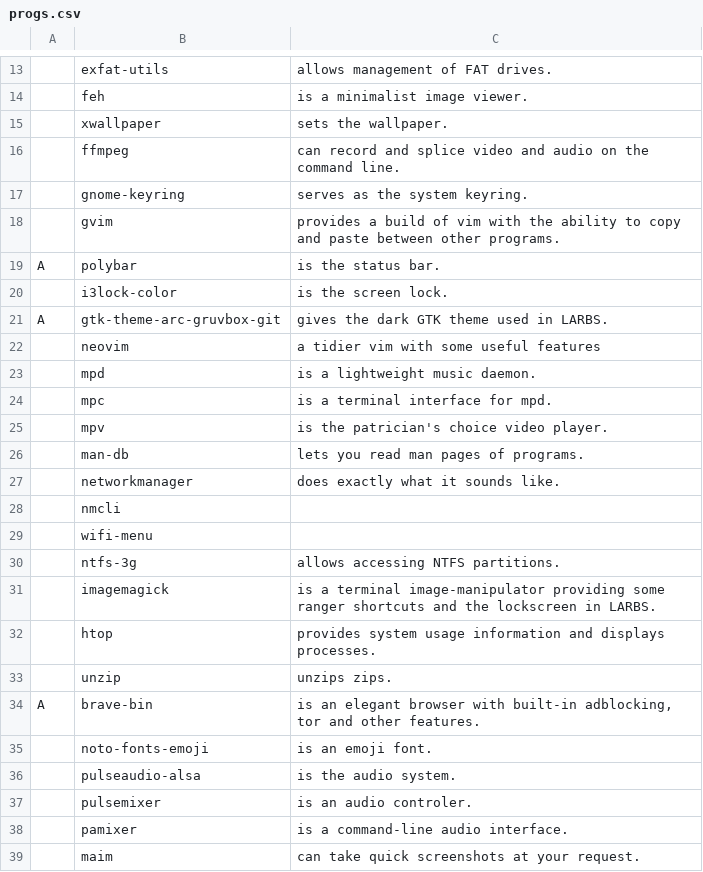
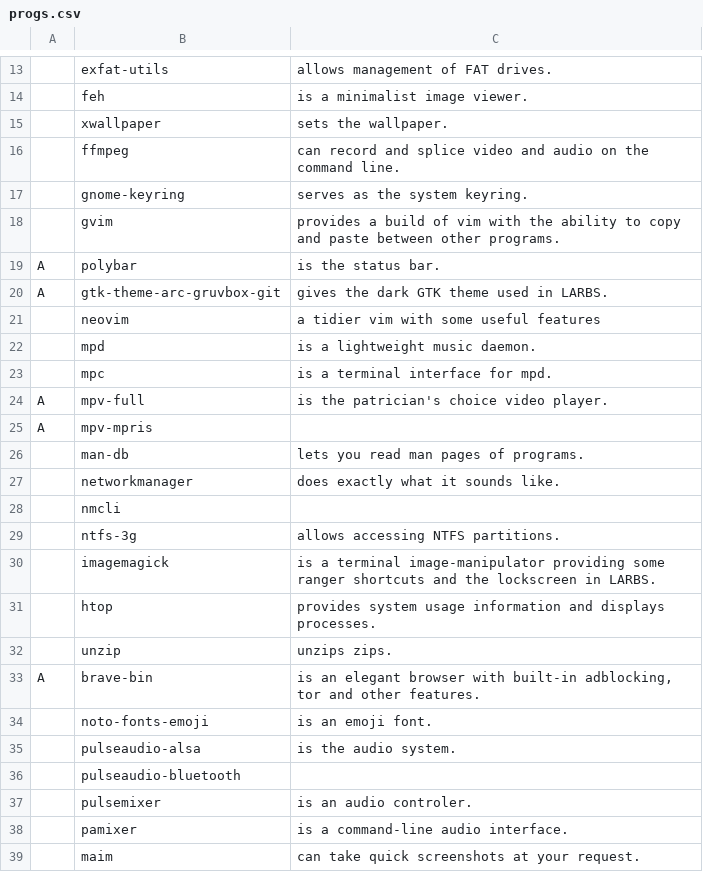
Before and after one commit to ravsimar-sodhi/LARBS, a CSV file: progs.csv, drawn as a sheet; only a part is shown, gaps mark what is left out; the diff covers the shown part only.

```diff
--- a/progs.csv
+++ b/progs.csv
@@ -19,3 +19,2 @@
 A,polybar,"is the status bar."
-,i3lock-color,"is the screen lock."
 A,gtk-theme-arc-gruvbox-git,"gives the dark GTK theme used in LARBS."
@@ -24,3 +23,4 @@ A,gtk-theme-arc-gruvbox-git,"gives the dark GTK theme used in LARBS."
 ,mpc,"is a terminal interface for mpd."
-,mpv,"is the patrician's choice video player."
+A,mpv-full,"is the patrician's choice video player."
+A,mpv-mpris,""
 ,man-db,"lets you read man pages of programs."
@@ -28,3 +28,2 @@ A,gtk-theme-arc-gruvbox-git,"gives the dark GTK theme used in LARBS."
 ,nmcli,""
-,wifi-menu,""
 ,ntfs-3g,"allows accessing NTFS partitions."
@@ -36,2 +35,3 @@ A,brave-bin,"is an elegant browser with built-in adblocking, tor and other featu
 ,pulseaudio-alsa,"is the audio system."
+,pulseaudio-bluetooth,
 ,pulsemixer,"is an audio controler."
```
Also changed, not shown: 20 added rows, 1 removed row and 1 edited cell elsewhere in this file.
